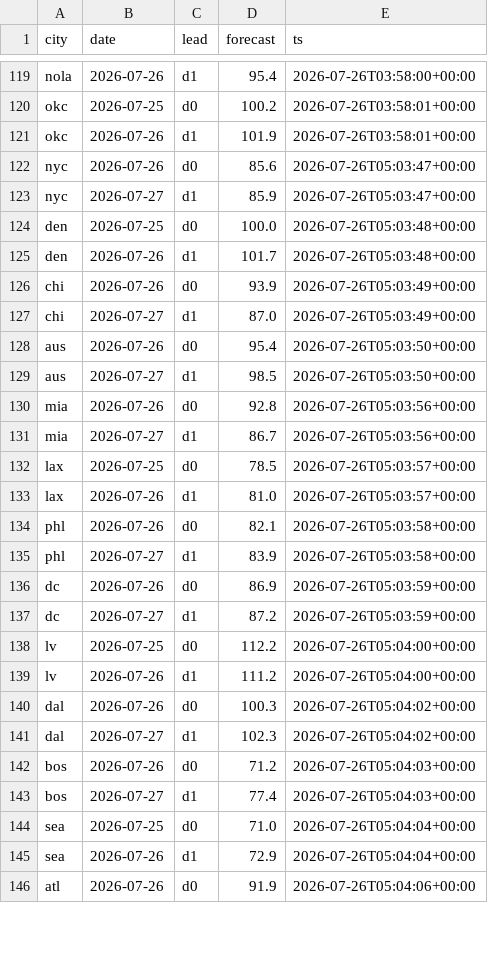
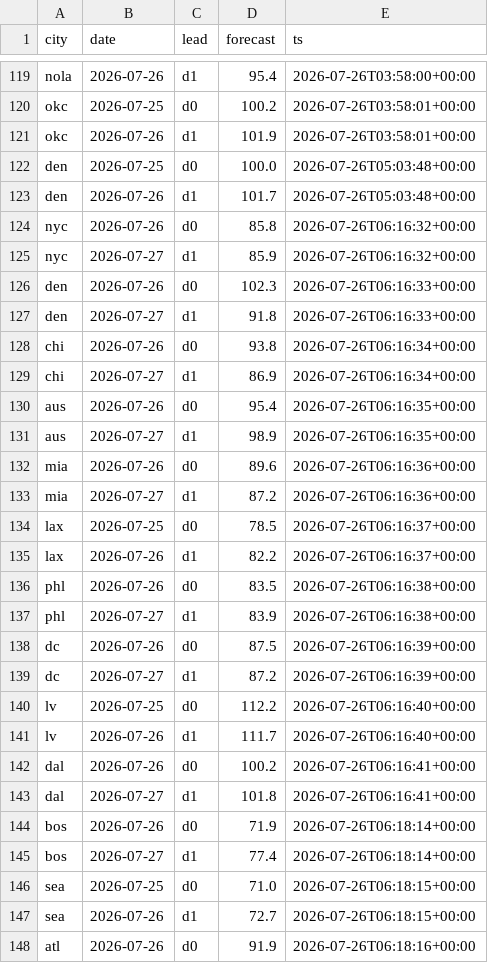
Before and after one commit to akadigari/highball, a CSV file: data/forecast_log.csv, drawn as a sheet; only a part is shown, gaps mark what is left out; the diff covers the shown part only.

```diff
--- a/data/forecast_log.csv
+++ b/data/forecast_log.csv
@@ -121,26 +121,28 @@ okc,2026-07-25,d0,100.2,2026-07-26T03:58:01+00:00
 okc,2026-07-26,d1,101.9,2026-07-26T03:58:01+00:00
-nyc,2026-07-26,d0,85.6,2026-07-26T05:03:47+00:00
-nyc,2026-07-27,d1,85.9,2026-07-26T05:03:47+00:00
 den,2026-07-25,d0,100.0,2026-07-26T05:03:48+00:00
 den,2026-07-26,d1,101.7,2026-07-26T05:03:48+00:00
-chi,2026-07-26,d0,93.9,2026-07-26T05:03:49+00:00
-chi,2026-07-27,d1,87.0,2026-07-26T05:03:49+00:00
-aus,2026-07-26,d0,95.4,2026-07-26T05:03:50+00:00
-aus,2026-07-27,d1,98.5,2026-07-26T05:03:50+00:00
-mia,2026-07-26,d0,92.8,2026-07-26T05:03:56+00:00
-mia,2026-07-27,d1,86.7,2026-07-26T05:03:56+00:00
-lax,2026-07-25,d0,78.5,2026-07-26T05:03:57+00:00
-lax,2026-07-26,d1,81.0,2026-07-26T05:03:57+00:00
-phl,2026-07-26,d0,82.1,2026-07-26T05:03:58+00:00
-phl,2026-07-27,d1,83.9,2026-07-26T05:03:58+00:00
-dc,2026-07-26,d0,86.9,2026-07-26T05:03:59+00:00
-dc,2026-07-27,d1,87.2,2026-07-26T05:03:59+00:00
-lv,2026-07-25,d0,112.2,2026-07-26T05:04:00+00:00
-lv,2026-07-26,d1,111.2,2026-07-26T05:04:00+00:00
-dal,2026-07-26,d0,100.3,2026-07-26T05:04:02+00:00
-dal,2026-07-27,d1,102.3,2026-07-26T05:04:02+00:00
-bos,2026-07-26,d0,71.2,2026-07-26T05:04:03+00:00
-bos,2026-07-27,d1,77.4,2026-07-26T05:04:03+00:00
-sea,2026-07-25,d0,71.0,2026-07-26T05:04:04+00:00
-sea,2026-07-26,d1,72.9,2026-07-26T05:04:04+00:00
-atl,2026-07-26,d0,91.9,2026-07-26T05:04:06+00:00
+nyc,2026-07-26,d0,85.8,2026-07-26T06:16:32+00:00
+nyc,2026-07-27,d1,85.9,2026-07-26T06:16:32+00:00
+den,2026-07-26,d0,102.3,2026-07-26T06:16:33+00:00
+den,2026-07-27,d1,91.8,2026-07-26T06:16:33+00:00
+chi,2026-07-26,d0,93.8,2026-07-26T06:16:34+00:00
+chi,2026-07-27,d1,86.9,2026-07-26T06:16:34+00:00
+aus,2026-07-26,d0,95.4,2026-07-26T06:16:35+00:00
+aus,2026-07-27,d1,98.9,2026-07-26T06:16:35+00:00
+mia,2026-07-26,d0,89.6,2026-07-26T06:16:36+00:00
+mia,2026-07-27,d1,87.2,2026-07-26T06:16:36+00:00
+lax,2026-07-25,d0,78.5,2026-07-26T06:16:37+00:00
+lax,2026-07-26,d1,82.2,2026-07-26T06:16:37+00:00
+phl,2026-07-26,d0,83.5,2026-07-26T06:16:38+00:00
+phl,2026-07-27,d1,83.9,2026-07-26T06:16:38+00:00
+dc,2026-07-26,d0,87.5,2026-07-26T06:16:39+00:00
+dc,2026-07-27,d1,87.2,2026-07-26T06:16:39+00:00
+lv,2026-07-25,d0,112.2,2026-07-26T06:16:40+00:00
+lv,2026-07-26,d1,111.7,2026-07-26T06:16:40+00:00
+dal,2026-07-26,d0,100.2,2026-07-26T06:16:41+00:00
+dal,2026-07-27,d1,101.8,2026-07-26T06:16:41+00:00
+bos,2026-07-26,d0,71.9,2026-07-26T06:18:14+00:00
+bos,2026-07-27,d1,77.4,2026-07-26T06:18:14+00:00
+sea,2026-07-25,d0,71.0,2026-07-26T06:18:15+00:00
+sea,2026-07-26,d1,72.7,2026-07-26T06:18:15+00:00
+atl,2026-07-26,d0,91.9,2026-07-26T06:18:16+00:00
```
Also changed, not shown: 12 edited cells elsewhere in this file, 2 other files.
